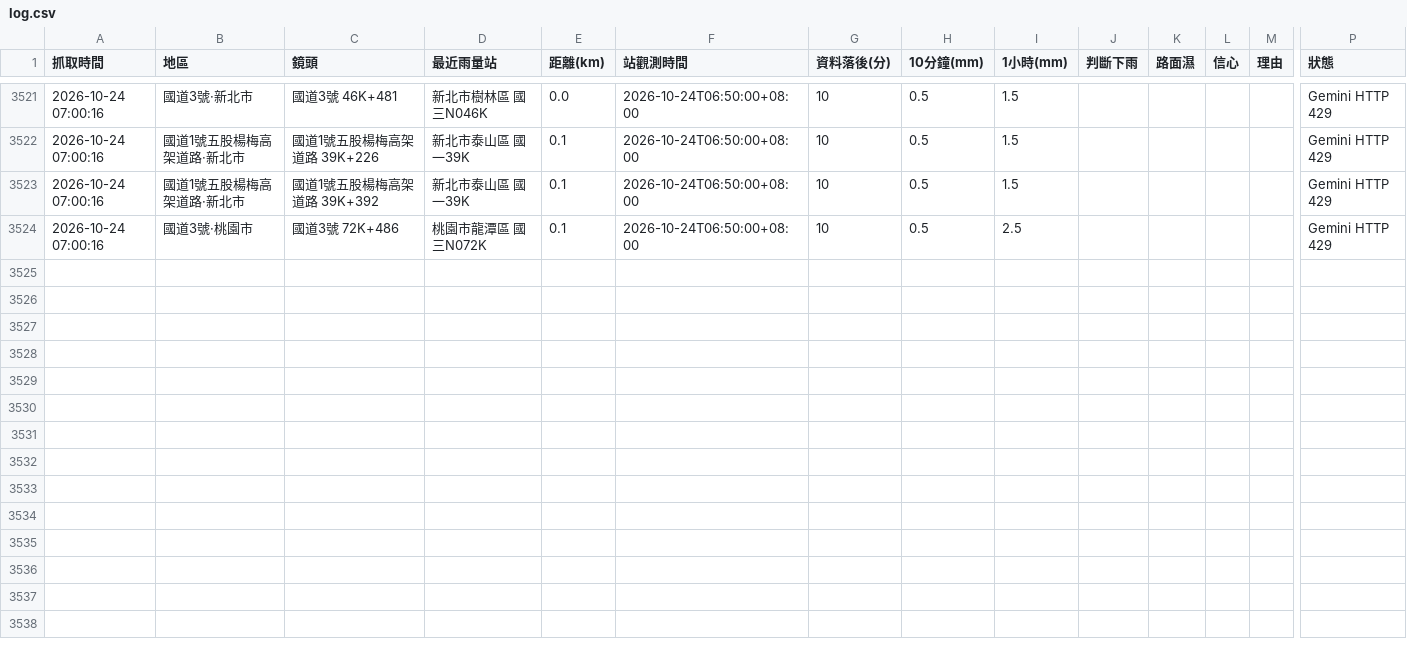
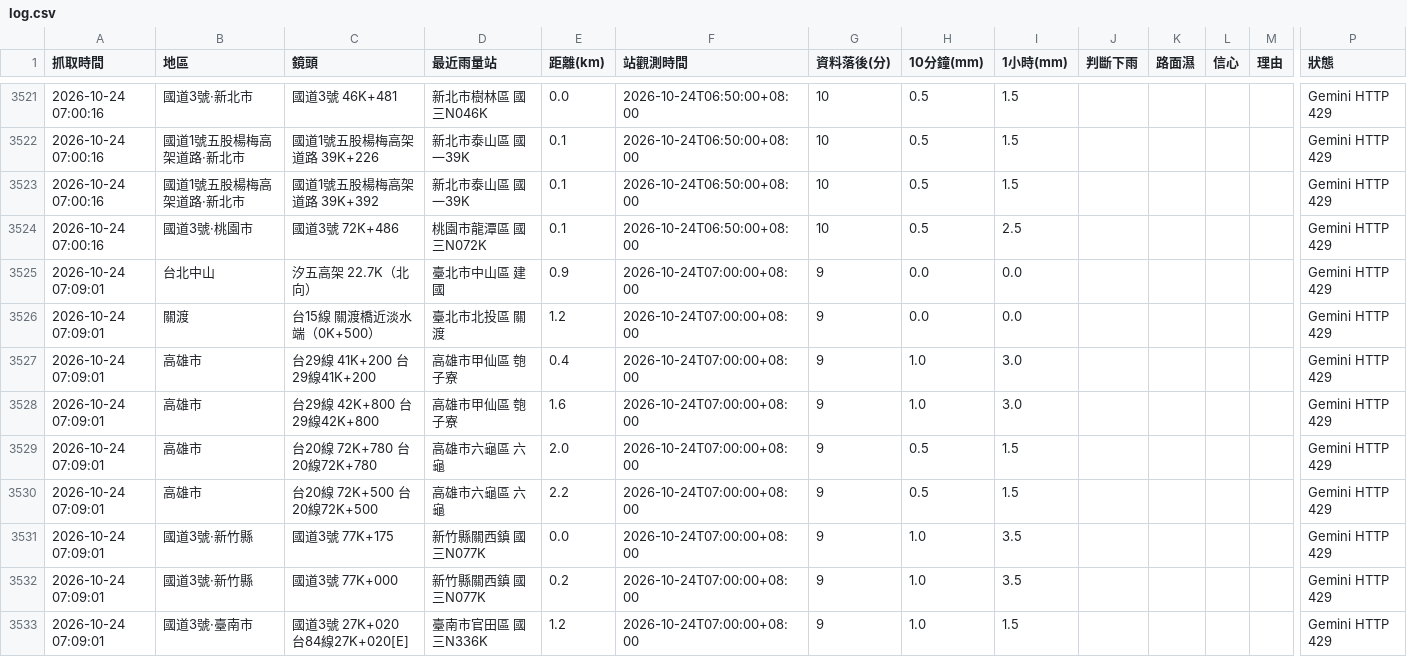
Before and after one commit to bigtime0426/rain-monitor, a CSV file: log.csv, drawn as a sheet; only a part is shown, gaps mark what is left out; rows hold the shown columns only; the diff covers the shown part only; the diff names each change by its address in the sheet, - before the commit and + after, or states it on an @@ line.

```diff
--- a/log.csv
+++ b/log.csv
+row 3525: 2026-10-24 07:09:01 | 台北中山 | 汐五高架 22.7K（北向） | 臺北市中山區 建國 | 0.9 | 2026-10-24T07:00:00+08:00 | 9 | 0.0 | 0.0 |  |  |  |  | Gemini HTTP 429
+row 3526: 2026-10-24 07:09:01 | 關渡 | 台15線 關渡橋近淡水端（0K+500） | 臺北市北投區 關渡 | 1.2 | 2026-10-24T07:00:00+08:00 | 9 | 0.0 | 0.0 |  |  |  |  | Gemini HTTP 429
+row 3527: 2026-10-24 07:09:01 | 高雄市 | 台29線 41K+200 台29線41K+200 | 高雄市甲仙區 匏子寮 | 0.4 | 2026-10-24T07:00:00+08:00 | 9 | 1.0 | 3.0 |  |  |  |  | Gemini HTTP 429
+row 3528: 2026-10-24 07:09:01 | 高雄市 | 台29線 42K+800 台29線42K+800 | 高雄市甲仙區 匏子寮 | 1.6 | 2026-10-24T07:00:00+08:00 | 9 | 1.0 | 3.0 |  |  |  |  | Gemini HTTP 429
+row 3529: 2026-10-24 07:09:01 | 高雄市 | 台20線 72K+780 台20線72K+780 | 高雄市六龜區 六龜 | 2.0 | 2026-10-24T07:00:00+08:00 | 9 | 0.5 | 1.5 |  |  |  |  | Gemini HTTP 429
+row 3530: 2026-10-24 07:09:01 | 高雄市 | 台20線 72K+500 台20線72K+500 | 高雄市六龜區 六龜 | 2.2 | 2026-10-24T07:00:00+08:00 | 9 | 0.5 | 1.5 |  |  |  |  | Gemini HTTP 429
+row 3531: 2026-10-24 07:09:01 | 國道3號·新竹縣 | 國道3號 77K+175 | 新竹縣關西鎮 國三N077K | 0.0 | 2026-10-24T07:00:00+08:00 | 9 | 1.0 | 3.5 |  |  |  |  | Gemini HTTP 429
+row 3532: 2026-10-24 07:09:01 | 國道3號·新竹縣 | 國道3號 77K+000 | 新竹縣關西鎮 國三N077K | 0.2 | 2026-10-24T07:00:00+08:00 | 9 | 1.0 | 3.5 |  |  |  |  | Gemini HTTP 429
+row 3533: 2026-10-24 07:09:01 | 國道3號·臺南市 | 國道3號 27K+020 台84線27K+020[E] | 臺南市官田區 國三N336K | 1.2 | 2026-10-24T07:00:00+08:00 | 9 | 1.0 | 1.5 |  |  |  |  | Gemini HTTP 429
```
Also changed, not shown: 9 added rows elsewhere in this file, 3 other files.
